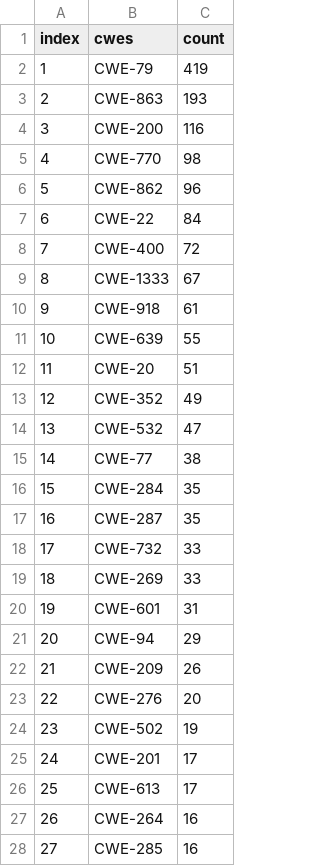
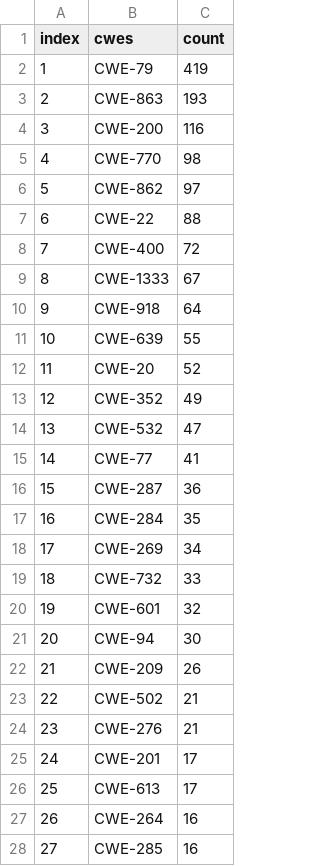
Before and after one commit to TrustDSAI/nvd-vulnerabilities-extraction-and-dataset, a CSV file: data/data analysis/cwe_analysis/cwe_summary.csv, drawn as a sheet; only a part is shown; the diff covers the shown part only.

```diff
--- a/data/data analysis/cwe_analysis/cwe_summary.csv
+++ b/data/data analysis/cwe_analysis/cwe_summary.csv
@@ -5,21 +5,21 @@ index,cwes,count
 4,CWE-770,98
-5,CWE-862,96
-6,CWE-22,84
+5,CWE-862,97
+6,CWE-22,88
 7,CWE-400,72
 8,CWE-1333,67
-9,CWE-918,61
+9,CWE-918,64
 10,CWE-639,55
-11,CWE-20,51
+11,CWE-20,52
 12,CWE-352,49
 13,CWE-532,47
-14,CWE-77,38
-15,CWE-284,35
-16,CWE-287,35
-17,CWE-732,33
-18,CWE-269,33
-19,CWE-601,31
-20,CWE-94,29
+14,CWE-77,41
+15,CWE-287,36
+16,CWE-284,35
+17,CWE-269,34
+18,CWE-732,33
+19,CWE-601,32
+20,CWE-94,30
 21,CWE-209,26
-22,CWE-276,20
-23,CWE-502,19
+22,CWE-502,21
+23,CWE-276,21
 24,CWE-201,17
```
Also changed, not shown: 12 edited cells elsewhere in this file, data/data analysis/cvss_detailed_scores.csv, data/data analysis/cvss_risk_averages.csv, 46 other files.
